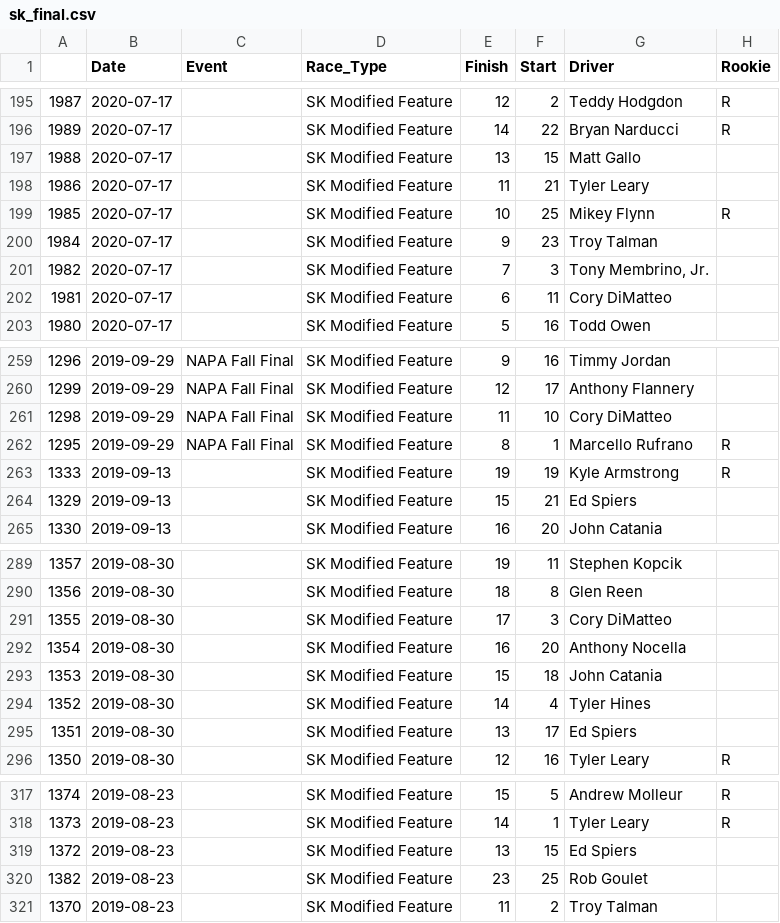
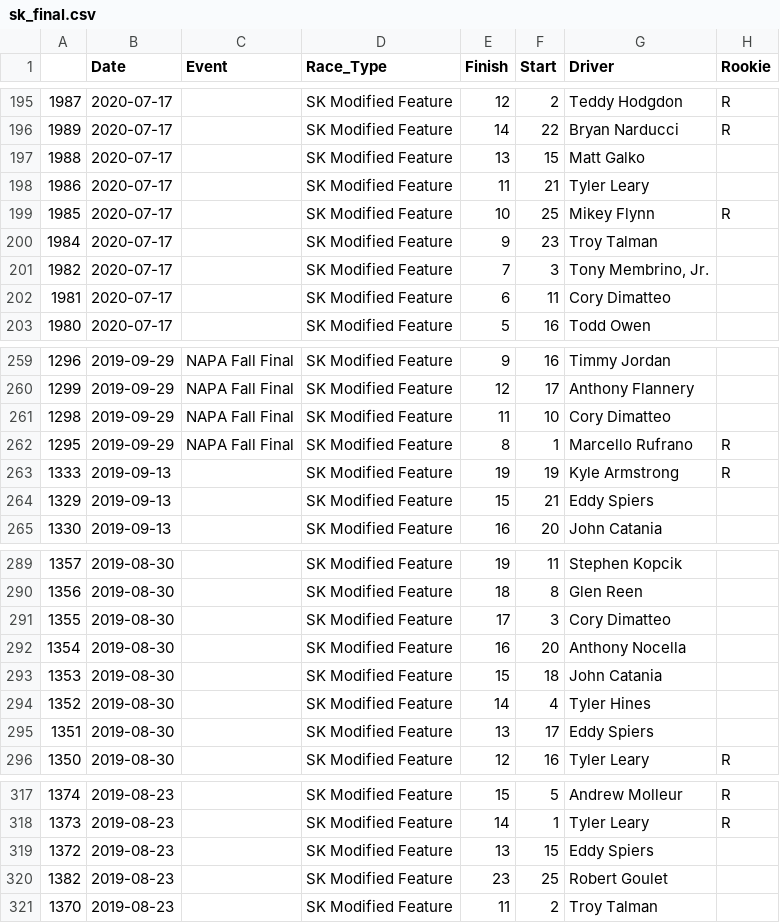
Before and after one commit to JacobMannix/StaffordResultsCleaned, a CSV file: sk_final.csv, drawn as a sheet; only a part is shown, gaps mark what is left out; the diff covers the shown part only.

```diff
--- a/sk_final.csv
+++ b/sk_final.csv
@@ -196,3 +196,3 @@
 1989,2020-07-17, ,SK Modified Feature,14,22,Bryan Narducci,R
-1988,2020-07-17, ,SK Modified Feature,13,15,Matt Gallo,
+1988,2020-07-17, ,SK Modified Feature,13,15,Matt Galko,
 1986,2020-07-17, ,SK Modified Feature,11,21,Tyler Leary,
@@ -201,3 +201,3 @@
 1982,2020-07-17, ,SK Modified Feature,7,3,"Tony Membrino, Jr.",
-1981,2020-07-17, ,SK Modified Feature,6,11,Cory DiMatteo,
+1981,2020-07-17, ,SK Modified Feature,6,11,Cory Dimatteo,
 1980,2020-07-17, ,SK Modified Feature,5,16,Todd Owen,
@@ -260,6 +260,6 @@
 1299,2019-09-29, NAPA Fall Final ,SK Modified Feature,12,17,Anthony Flannery,
-1298,2019-09-29, NAPA Fall Final ,SK Modified Feature,11,10,Cory DiMatteo,
+1298,2019-09-29, NAPA Fall Final ,SK Modified Feature,11,10,Cory Dimatteo,
 1295,2019-09-29, NAPA Fall Final ,SK Modified Feature,8,1,Marcello Rufrano,R
 1333,2019-09-13, ,SK Modified Feature,19,19,Kyle Armstrong,R
-1329,2019-09-13, ,SK Modified Feature,15,21,Ed Spiers,
+1329,2019-09-13, ,SK Modified Feature,15,21,Eddy Spiers,
 1330,2019-09-13, ,SK Modified Feature,16,20,John Catania,
@@ -290,3 +290,3 @@
 1356,2019-08-30, ,SK Modified Feature,18,8,Glen Reen,
-1355,2019-08-30, ,SK Modified Feature,17,3,Cory DiMatteo,
+1355,2019-08-30, ,SK Modified Feature,17,3,Cory Dimatteo,
 1354,2019-08-30, ,SK Modified Feature,16,20,Anthony Nocella,
@@ -294,3 +294,3 @@
 1352,2019-08-30, ,SK Modified Feature,14,4,Tyler Hines,
-1351,2019-08-30, ,SK Modified Feature,13,17,Ed Spiers,
+1351,2019-08-30, ,SK Modified Feature,13,17,Eddy Spiers,
 1350,2019-08-30, ,SK Modified Feature,12,16,Tyler Leary,R
@@ -318,4 +318,4 @@
 1373,2019-08-23, ,SK Modified Feature,14,1,Tyler Leary,R
-1372,2019-08-23, ,SK Modified Feature,13,15,Ed Spiers,
-1382,2019-08-23, ,SK Modified Feature,23,25,Rob Goulet,
+1372,2019-08-23, ,SK Modified Feature,13,15,Eddy Spiers,
+1382,2019-08-23, ,SK Modified Feature,23,25,Robert Goulet,
 1370,2019-08-23, ,SK Modified Feature,11,2,Troy Talman,
```
Also changed, not shown: 69 edited cells elsewhere in this file, 13 other files.
